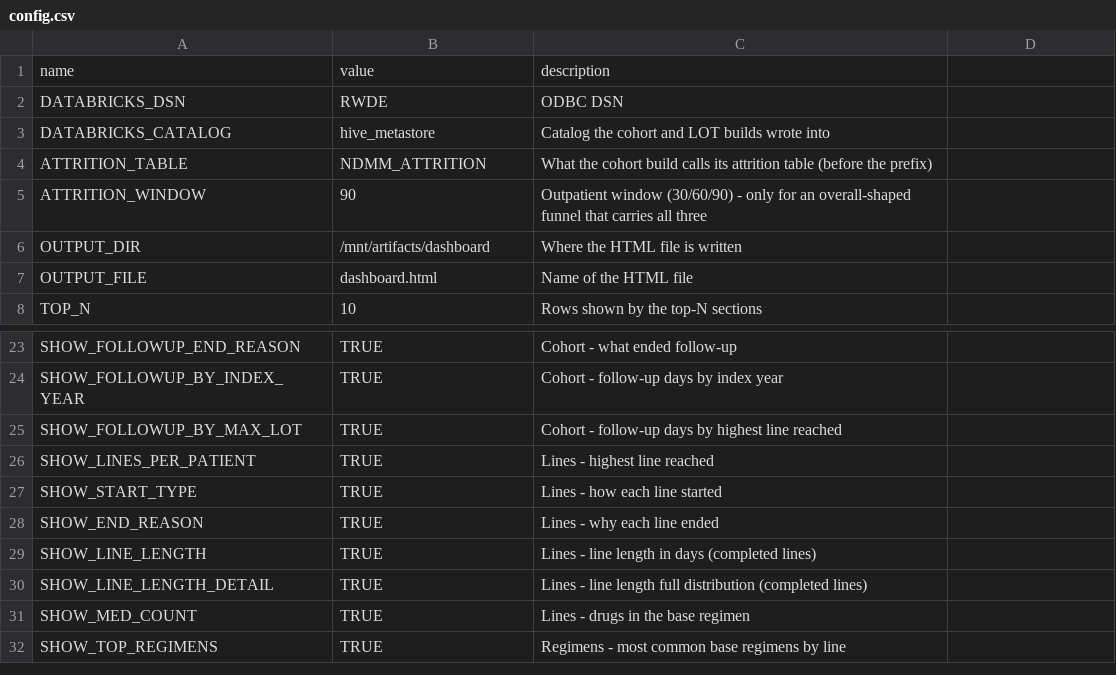
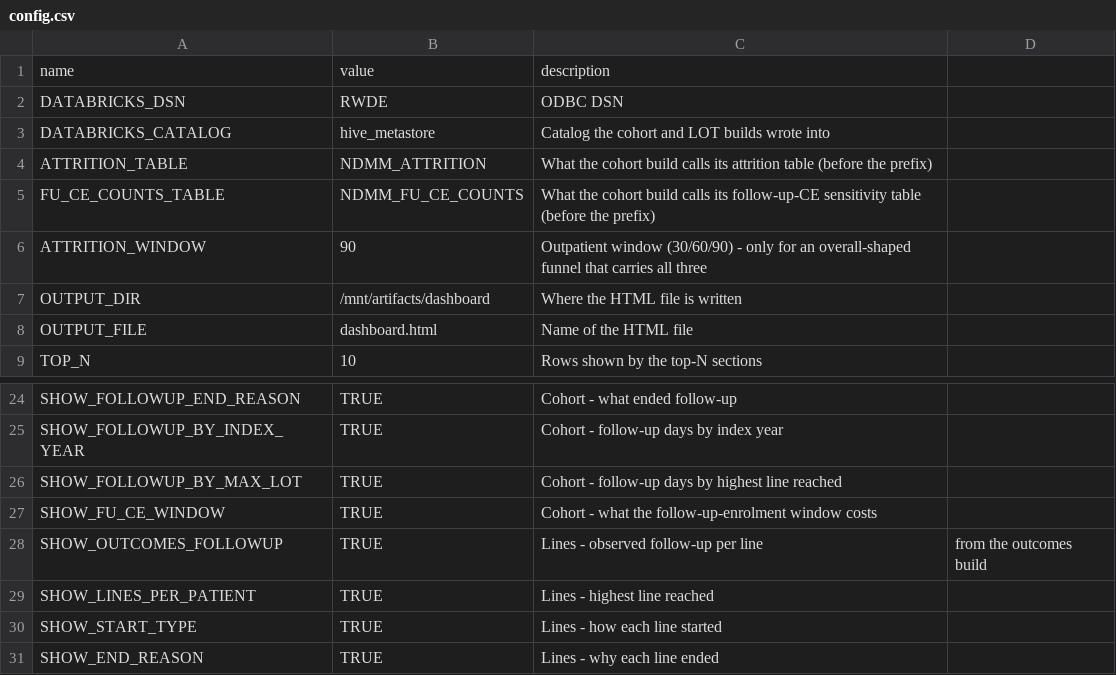
Before and after one commit to salzburry/julialot, a CSV file: Jul 28/lot/dashboard/config.csv, drawn as a sheet; only a part is shown, gaps mark what is left out; the shorter side is filled out with more unchanged rows.

```diff
--- a/Jul 28/lot/dashboard/config.csv
+++ b/Jul 28/lot/dashboard/config.csv
@@ -4,2 +4,3 @@ DATABRICKS_CATALOG,hive_metastore,Catalog the cohort and LOT builds wrote into
 ATTRITION_TABLE,NDMM_ATTRITION,What the cohort build calls its attrition table (before the prefix)
+FU_CE_COUNTS_TABLE,NDMM_FU_CE_COUNTS,What the cohort build calls its follow-up-CE sensitivity table (before the prefix)
 ATTRITION_WINDOW,90,Outpatient window (30/60/90) - only for an overall-shaped funnel that carries all three
@@ -25,2 +26,4 @@ SHOW_FOLLOWUP_BY_INDEX_YEAR,TRUE,Cohort - follow-up days by index year
 SHOW_FOLLOWUP_BY_MAX_LOT,TRUE,Cohort - follow-up days by highest line reached
+SHOW_FU_CE_WINDOW,TRUE,Cohort - what the follow-up-enrolment window costs
+SHOW_OUTCOMES_FOLLOWUP,TRUE,Lines - observed follow-up per line, from the outcomes build
 SHOW_LINES_PER_PATIENT,TRUE,Lines - highest line reached
```
Also changed, not shown: 13 other files.
